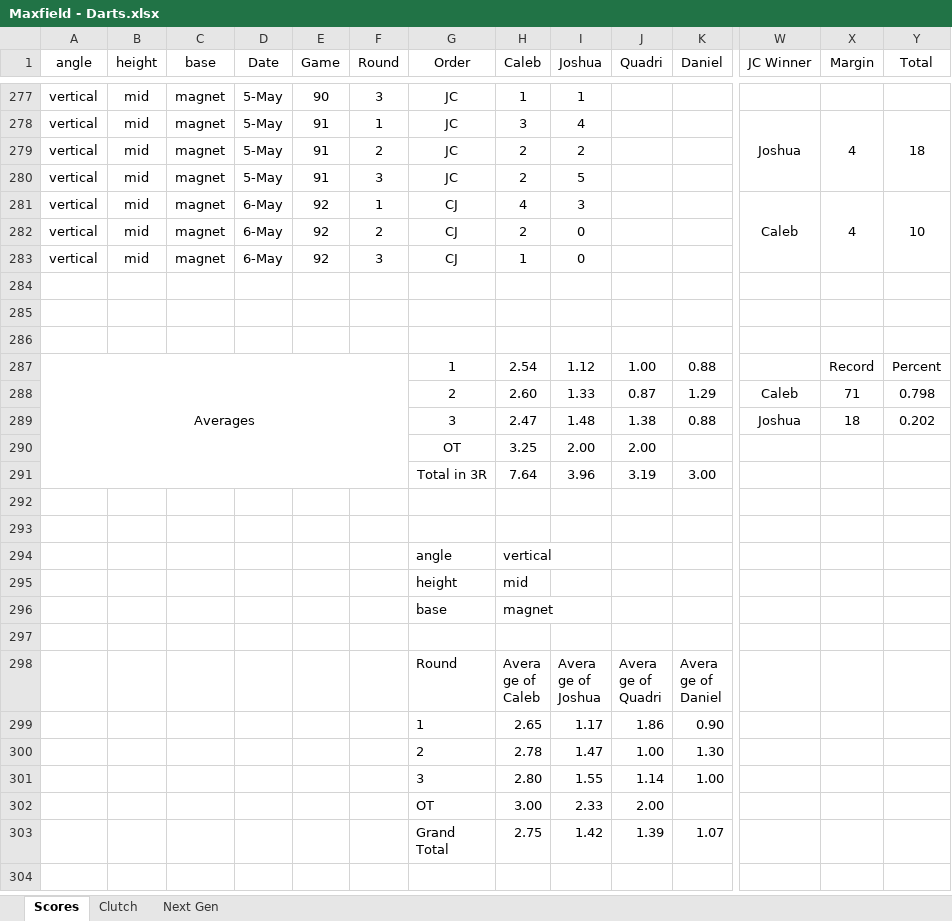
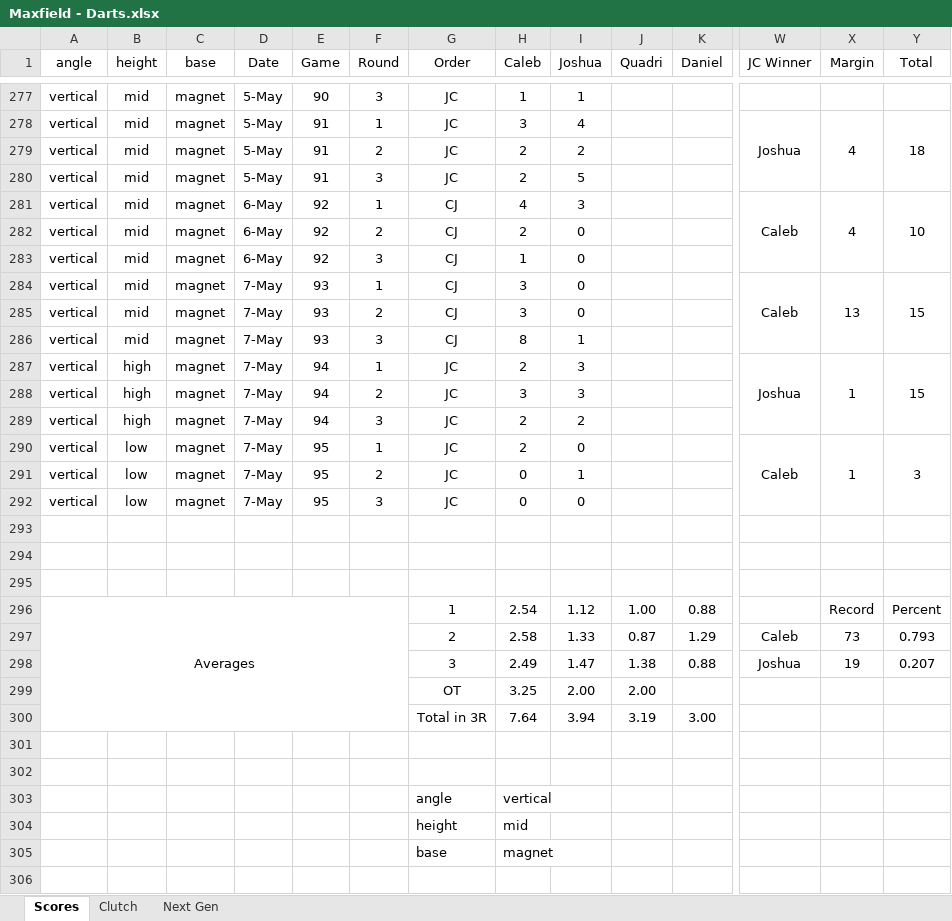
Before and after one commit to CalebSkinner1/DartsAnalysis, an Excel workbook: Maxfield - Darts.xlsx, sheet Scores, drawn as a sheet; only a part is shown, gaps mark what is left out; the shorter side is filled out with more unchanged rows; values as stored, in another font and other column widths than the file's, no borders; conditional formats not drawn; addresses are those after the commit; rows hold the shown columns only; the diff names each change by its address in the sheet, - before the commit and + after, or states it on an @@ line.

```diff
--- a/Maxfield - Darts.xlsx (sheet Scores)
+++ b/Maxfield - Darts.xlsx (sheet Scores)
+row 284: vertical | mid | magnet | 7-May | 93 | 1 | CJ | 3 | 0 |  |  | Caleb | 13 | 15
+row 285: vertical | mid | magnet | 7-May | 93 | 2 | CJ | 3 | 0
+row 286: vertical | mid | magnet | 7-May | 93 | 3 | CJ | 8 | 1
+row 287: vertical | high | magnet | 7-May | 94 | 1 | JC | 2 | 3 |  |  | Joshua | 1 | 15
+row 288: vertical | high | magnet | 7-May | 94 | 2 | JC | 3 | 3
+row 289: vertical | high | magnet | 7-May | 94 | 3 | JC | 2 | 2
+row 290: vertical | low | magnet | 7-May | 95 | 1 | JC | 2 | 0 |  |  | Caleb | 1 | 3
+row 291: vertical | low | magnet | 7-May | 95 | 2 | JC | 0 | 1
+row 292: vertical | low | magnet | 7-May | 95 | 3 | JC | 0 | 0
-H297 (Caleb): 2.60
+H297 (Caleb): 2.58
-X297 (Margin): 71
+X297 (Margin): 73
-Y297 (Total): 0.798
+Y297 (Total): 0.793
-H298 (Caleb): 2.47
+H298 (Caleb): 2.49
-I298 (Joshua): 1.48
+I298 (Joshua): 1.47
-X298 (Margin): 18
+X298 (Margin): 19
-Y298 (Total): 0.202
+Y298 (Total): 0.207
-I300 (Joshua): 3.96
+I300 (Joshua): 3.94
```
Also changed, not shown: sheet Next Gen, sheet Clutch, formulas that keep their value.
